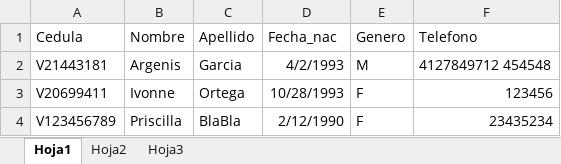
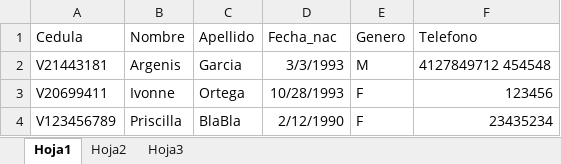
Before and after one commit to lapv20/IHC-LCCSF, an Excel workbook: personaContacto/subidas/3_AFILIADOS_personas.xlsx, sheet Hoja1, drawn as a sheet; values as stored, in another font and other column widths than the file's, no borders; the diff names each change by its address in the sheet, - before the commit and + after, or states it on an @@ line.

Commit message:
Fecha de excel arreglada

```diff
--- a/personaContacto/subidas/3_AFILIADOS_personas.xlsx (sheet Hoja1)
+++ b/personaContacto/subidas/3_AFILIADOS_personas.xlsx (sheet Hoja1)
-D2 (Fecha_nac): 4/2/1993
+D2 (Fecha_nac): 3/3/1993
```
Also changed, not shown: 2 other files.
